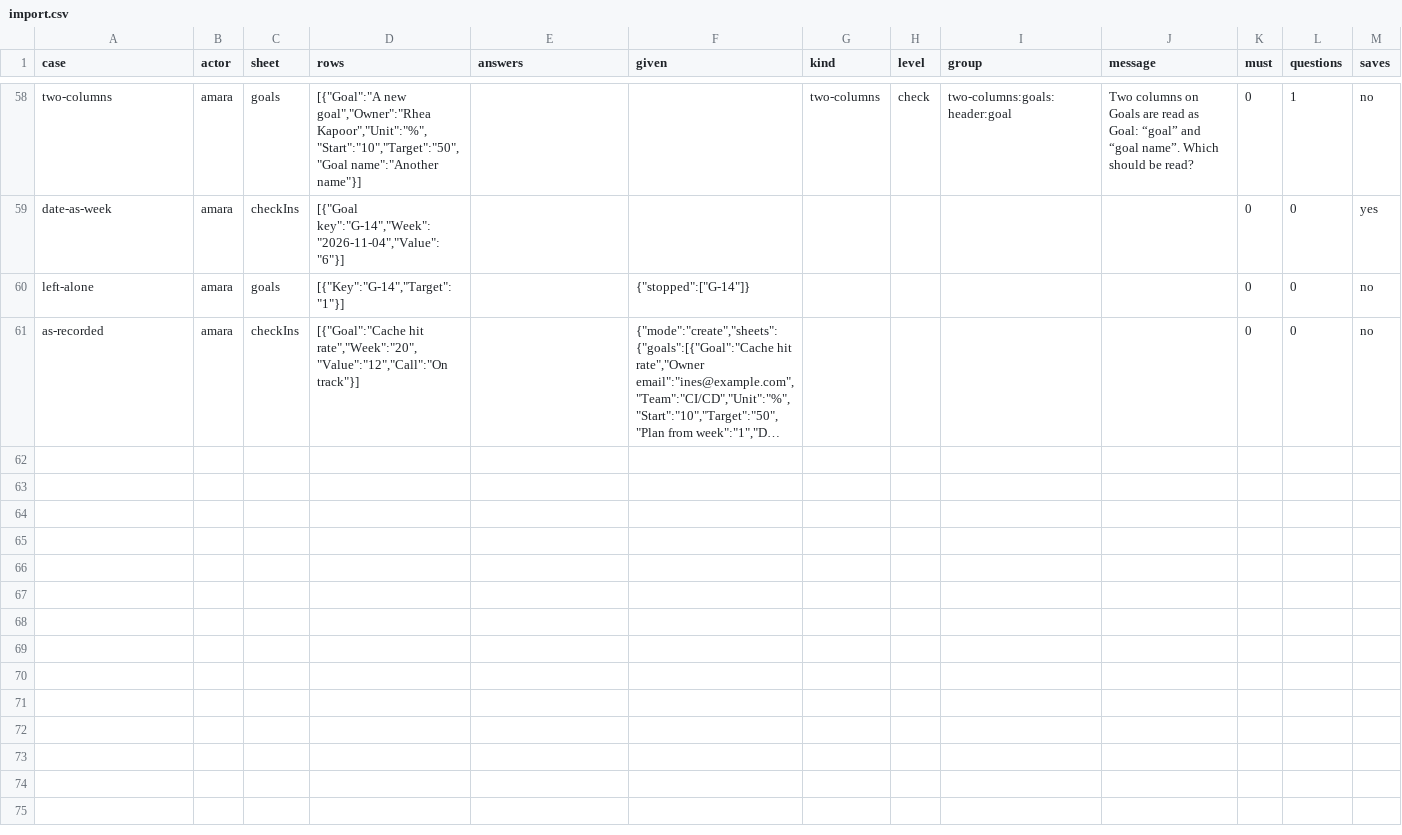
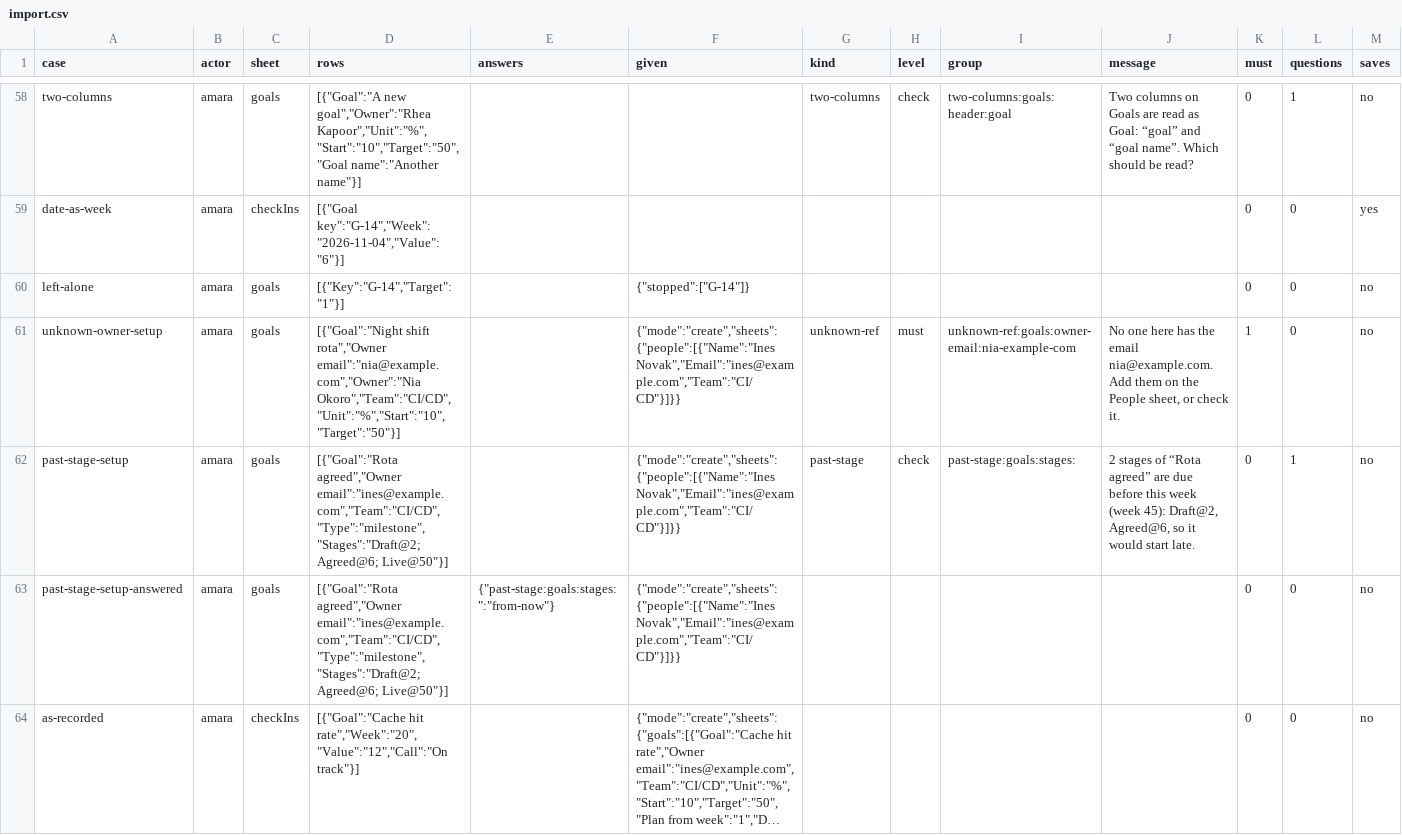
Before and after one commit to sconies/goals-app, a CSV file: spec/conformance/import.csv, drawn as a sheet; only a part is shown, gaps mark what is left out; long unchanged cells end in …; rows hold the shown columns only; the diff names each change by its address in the sheet, - before the commit and + after, or states it on an @@ line.

```diff
--- a/spec/conformance/import.csv
+++ b/spec/conformance/import.csv
+row 61: unknown-owner-setup | amara | goals | [{"Goal":"Night shift rota","Owner email":"nia@example.com","Owner":"Nia Okoro","Team":"CI/CD","Unit":"%","Start":"10","Target":"50"}] |  | {"mode":"create","sheets":{"people":[{"Name":"Ines Novak","Email":"ines@example.com","Team":"CI/CD"}]}} | unknown-ref | must | unknown-ref:goals:owner-email:nia-example-com | No one here has the email nia@example.com. Add them on the People sheet, or check it. | 1 | 0 | no
+row 62: past-stage-setup | amara | goals | [{"Goal":"Rota agreed","Owner email":"ines@example.com","Team":"CI/CD","Type":"milestone","Stages":"Draft@2; Agreed@6; Live@50"}] |  | {"mode":"create","sheets":{"people":[{"Name":"Ines Novak","Email":"ines@example.com","Team":"CI/CD"}]}} | past-stage | check | past-stage:goals:stages: | 2 stages of “Rota agreed” are due before this week (week 45): Draft@2, Agreed@6, so it would start late. | 0 | 1 | no
+row 63: past-stage-setup-answered | amara | goals | [{"Goal":"Rota agreed","Owner email":"ines@example.com","Team":"CI/CD","Type":"milestone","Stages":"Draft@2; Agreed@6; Live@50"}] | {"past-stage:goals:stages:":"from-now"} | {"mode":"create","sheets":{"people":[{"Name":"Ines Novak","Email":"ines@example.com","Team":"CI/CD"}]}} |  |  |  |  | 0 | 0 | no
```
Also changed, not shown: spec/conformance/changes.csv, 26 other files.
